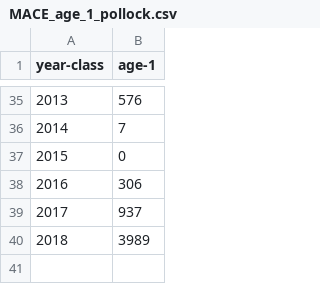
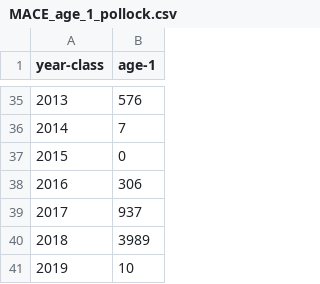
Before and after one commit to mikelitzow/fish-FAR, a CSV file: data/MACE_age_1_pollock.csv, drawn as a sheet; only a part is shown, gaps mark what is left out.

Commit message:
Added 2019 age class (2020 observation of age-1)

```diff
--- a/data/MACE_age_1_pollock.csv
+++ b/data/MACE_age_1_pollock.csv
@@ -40 +40,2 @@ year-class,age-1
 2018,3989
+2019,10
```
